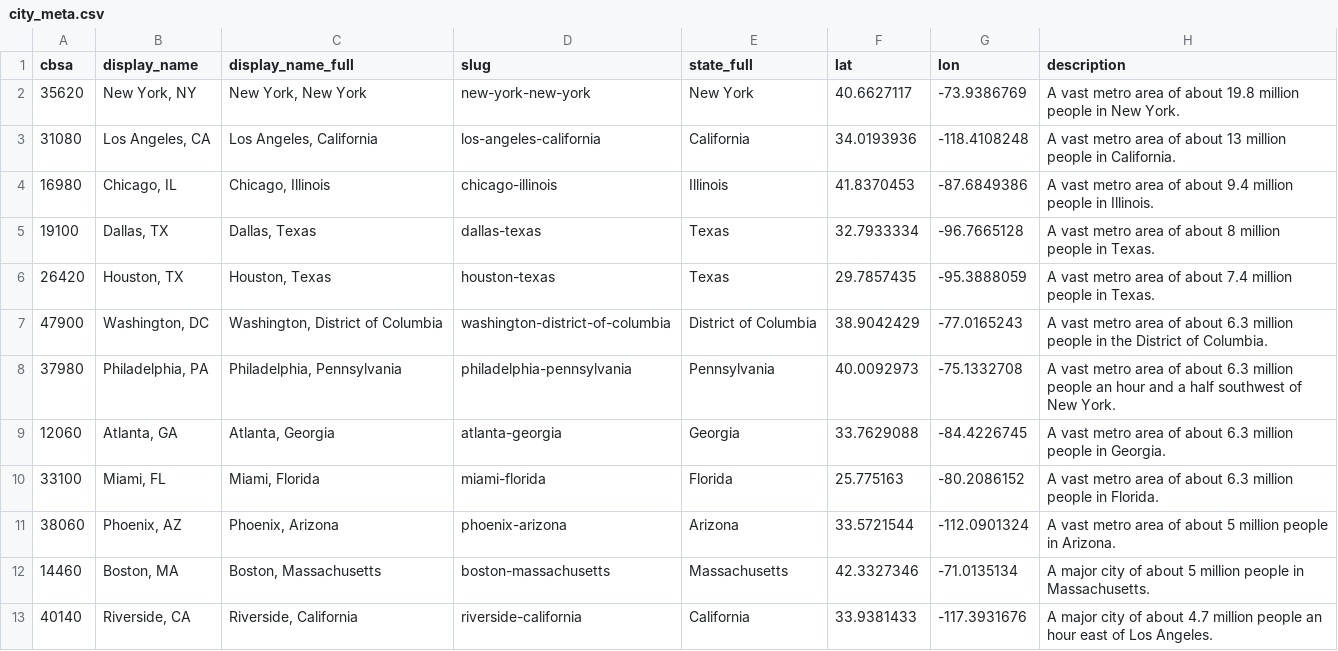
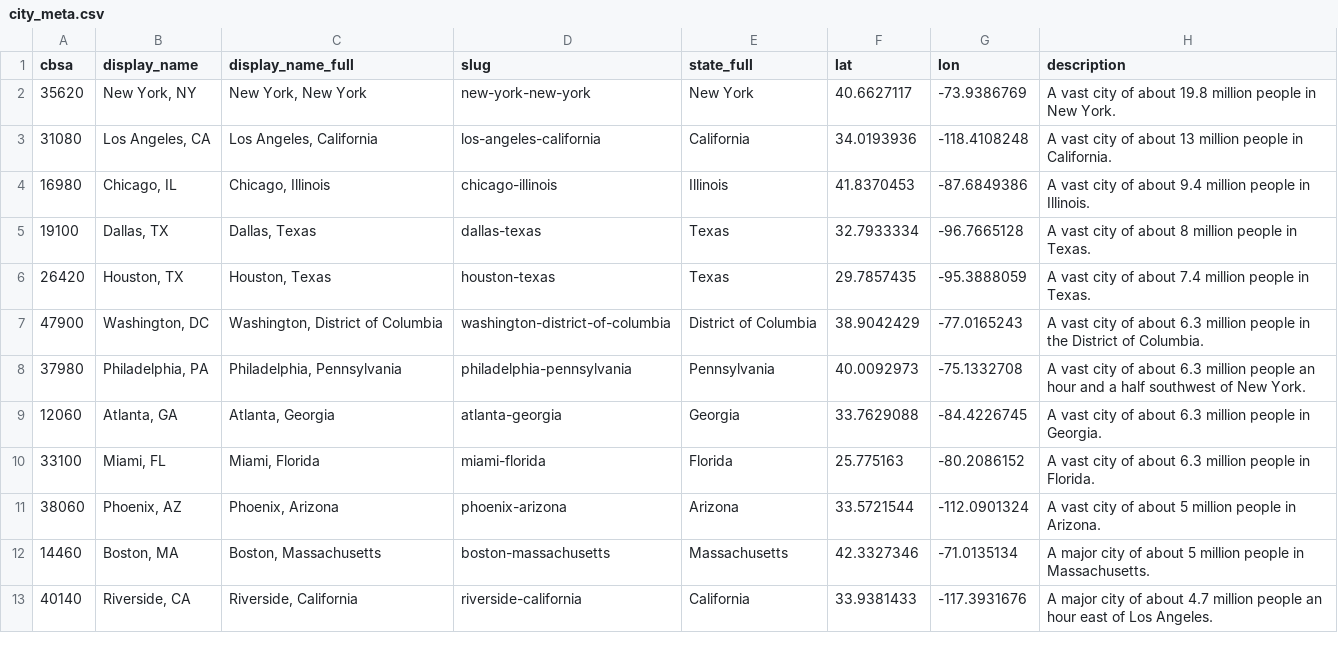
Before and after one commit to Nathan98000/Dating_Stats_Atlas, a CSV file: atlas/results/phase2c/city_meta.csv, drawn as a sheet; only a part is shown.

```diff
--- a/atlas/results/phase2c/city_meta.csv
+++ b/atlas/results/phase2c/city_meta.csv
@@ -1,12 +1,12 @@
 cbsa,display_name,display_name_full,slug,state_full,lat,lon,description
-35620,"New York, NY","New York, New York",new-york-new-york,New York,40.6627117,-73.9386769,A vast metro area of about 19.8 million people in New York.
-31080,"Los Angeles, CA","Los Angeles, California",los-angeles-california,California,34.0193936,-118.4108248,A vast metro area of about 13 million people in California.
-16980,"Chicago, IL","Chicago, Illinois",chicago-illinois,Illinois,41.8370453,-87.6849386,A vast metro area of about 9.4 million people in Illinois.
-19100,"Dallas, TX","Dallas, Texas",dallas-texas,Texas,32.7933334,-96.7665128,A vast metro area of about 8 million people in Texas.
-26420,"Houston, TX","Houston, Texas",houston-texas,Texas,29.7857435,-95.3888059,A vast metro area of about 7.4 million people in Texas.
-47900,"Washington, DC","Washington, District of Columbia",washington-district-of-columbia,District of Columbia,38.9042429,-77.0165243,A vast metro area of about 6.3 million people in the District of Columbia.
-37980,"Philadelphia, PA","Philadelphia, Pennsylvania",philadelphia-pennsylvania,Pennsylvania,40.0092973,-75.1332708,A vast metro area of about 6.3 million people an hour and a half southwest of New York.
-12060,"Atlanta, GA","Atlanta, Georgia",atlanta-georgia,Georgia,33.7629088,-84.4226745,A vast metro area of about 6.3 million people in Georgia.
-33100,"Miami, FL","Miami, Florida",miami-florida,Florida,25.775163,-80.2086152,A vast metro area of about 6.3 million people in Florida.
-38060,"Phoenix, AZ","Phoenix, Arizona",phoenix-arizona,Arizona,33.5721544,-112.0901324,A vast metro area of about 5 million people in Arizona.
+35620,"New York, NY","New York, New York",new-york-new-york,New York,40.6627117,-73.9386769,A vast city of about 19.8 million people in New York.
+31080,"Los Angeles, CA","Los Angeles, California",los-angeles-california,California,34.0193936,-118.4108248,A vast city of about 13 million people in California.
+16980,"Chicago, IL","Chicago, Illinois",chicago-illinois,Illinois,41.8370453,-87.6849386,A vast city of about 9.4 million people in Illinois.
+19100,"Dallas, TX","Dallas, Texas",dallas-texas,Texas,32.7933334,-96.7665128,A vast city of about 8 million people in Texas.
+26420,"Houston, TX","Houston, Texas",houston-texas,Texas,29.7857435,-95.3888059,A vast city of about 7.4 million people in Texas.
+47900,"Washington, DC","Washington, District of Columbia",washington-district-of-columbia,District of Columbia,38.9042429,-77.0165243,A vast city of about 6.3 million people in the District of Columbia.
+37980,"Philadelphia, PA","Philadelphia, Pennsylvania",philadelphia-pennsylvania,Pennsylvania,40.0092973,-75.1332708,A vast city of about 6.3 million people an hour and a half southwest of New York.
+12060,"Atlanta, GA","Atlanta, Georgia",atlanta-georgia,Georgia,33.7629088,-84.4226745,A vast city of about 6.3 million people in Georgia.
+33100,"Miami, FL","Miami, Florida",miami-florida,Florida,25.775163,-80.2086152,A vast city of about 6.3 million people in Florida.
+38060,"Phoenix, AZ","Phoenix, Arizona",phoenix-arizona,Arizona,33.5721544,-112.0901324,A vast city of about 5 million people in Arizona.
 14460,"Boston, MA","Boston, Massachusetts",boston-massachusetts,Massachusetts,42.3327346,-71.0135134,A major city of about 5 million people in Massachusetts.
```
Also changed, not shown: 35 other files.
